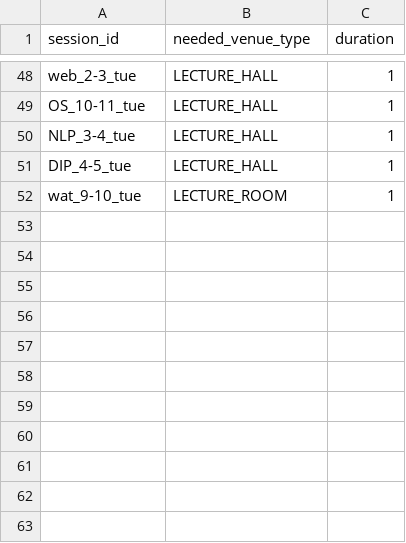
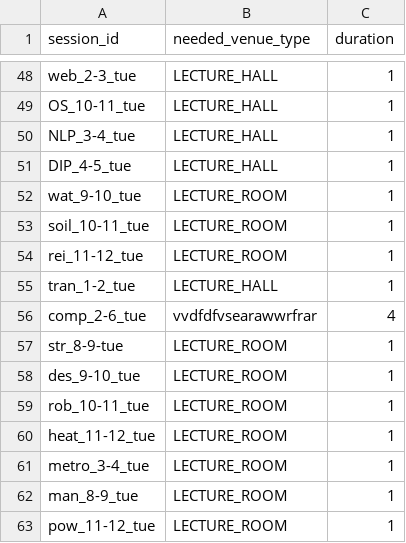
Before and after one commit to TheG3ntleman/Metronome, a CSV file: data/sample/sessions.csv, drawn as a sheet; only a part is shown, gaps mark what is left out; the diff names each change by its address in the sheet, - before the commit and + after, or states it on an @@ line.

Commit message:
sessions.csv

```diff
--- a/data/sample/sessions.csv
+++ b/data/sample/sessions.csv
+row 53: soil_10-11_tue | LECTURE_ROOM | 1
+row 54: rei_11-12_tue | LECTURE_ROOM | 1
+row 55: tran_1-2_tue | LECTURE_HALL | 1
+row 56: comp_2-6_tue | vvdfdfvsearawwrfrar | 4
+row 57: str_8-9-tue | LECTURE_ROOM | 1
+row 58: des_9-10_tue | LECTURE_ROOM | 1
+row 59: rob_10-11_tue | LECTURE_ROOM | 1
+row 60: heat_11-12_tue | LECTURE_ROOM | 1
+row 61: metro_3-4_tue | LECTURE_ROOM | 1
+row 62: man_8-9_tue | LECTURE_ROOM | 1
+row 63: pow_11-12_tue | LECTURE_ROOM | 1
```
